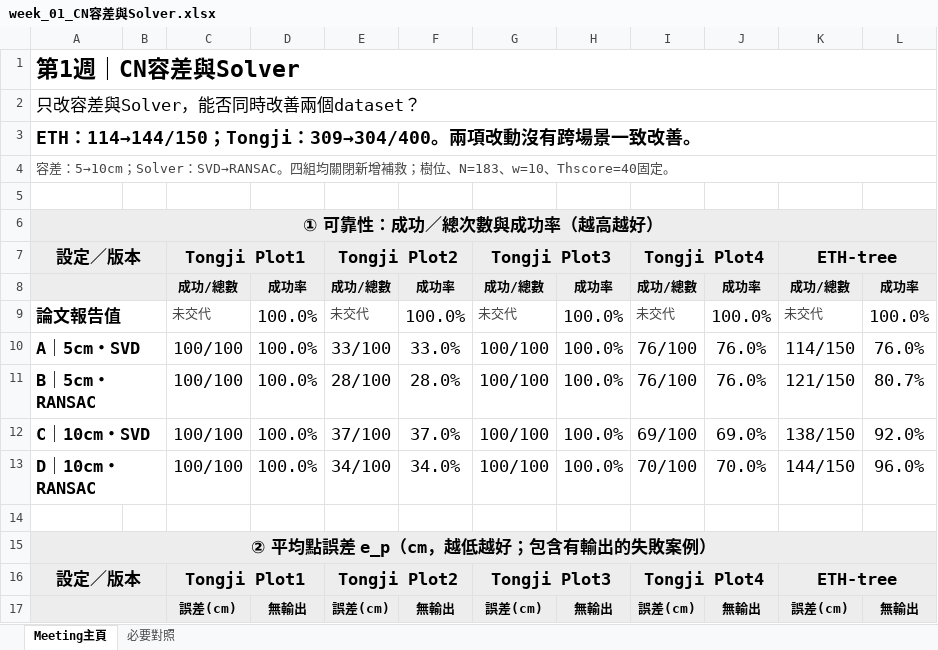
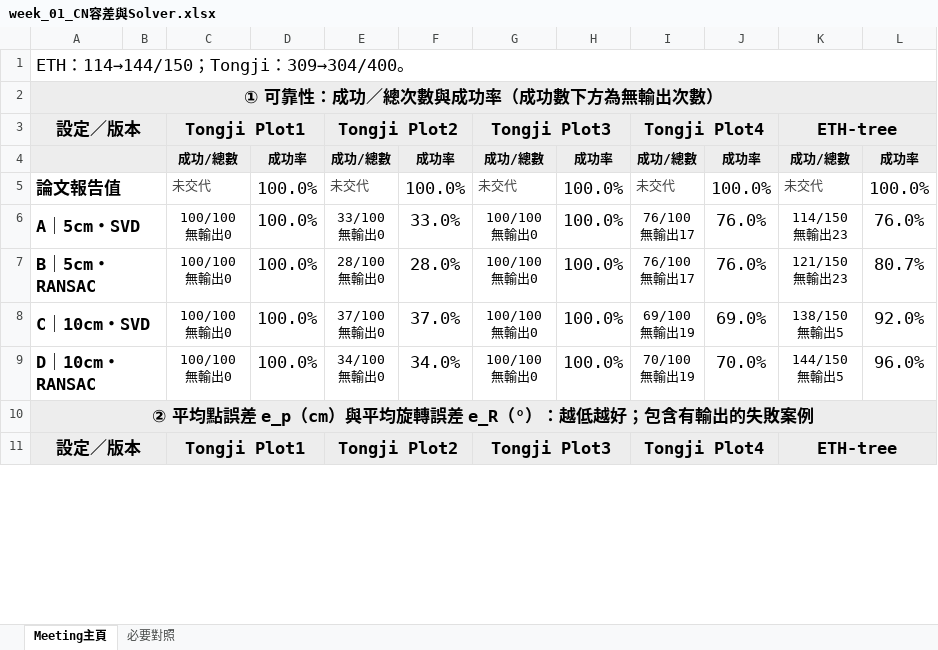
Before and after one commit to WWW3113/CircularMatch, an Excel workbook: results/meeting_reports_20261108/week_01_CN容差與Solver.xlsx, sheet Meeting主頁, drawn as a sheet; only a part is shown; values as stored, in another font and other column widths than the file's, no borders; removed rows and columns are numbered as before the commit, all else as after; ↵ is a line break in a cell; the diff covers the shown part only; the diff names each change by its address in the sheet, - before the commit and + after, or states it on an @@ line.

```diff
--- a/results/meeting_reports_20261108/week_01_CN容差與Solver.xlsx (sheet Meeting主頁)
+++ b/results/meeting_reports_20261108/week_01_CN容差與Solver.xlsx (sheet Meeting主頁)
-A1: 第1週｜CN容差與Solver
+A1: ETH：114→144/150；Tongji：309→304/400。
@@ A1 text size: smaller, bold: on → off @@
-A2: 只改容差與Solver，能否同時改善兩個dataset？
+A2: ① 可靠性：成功／總次數與成功率（成功數下方為無輸出次數）
-A2:L2 fill: none
+A2:L2 fill: #EDEDED
@@ A2 bold: off → on, alignment: left → center @@
-row 3: ETH：114→144/150；Tongji：309→304/400。兩項改動沒有跨場景一致改善。
-row 4: 容差：5→10cm；Solver：SVD→RANSAC。四組均關閉新增補救；樹位、N=183、w=10、Thscore=40固定。
-row 5: (empty)
-row 6: ① 可靠性：成功／總次數與成功率（越高越好）
-C6:C9: 100/100
+C6:C9: 100/100 ↵ 無輸出0
@@ C6:C9 text size: smaller @@
-E6: 33/100
+E6: 33/100 ↵ 無輸出0
@@ E6:E9 text size: smaller @@
-G6:G9: 100/100
+G6:G9: 100/100 ↵ 無輸出0
@@ G6:G9 text size: smaller @@
-I6:I7: 76/100
+I6:I7: 76/100 ↵ 無輸出17
@@ I6:I9 text size: smaller @@
-K6: 114/150
+K6: 114/150 ↵ 無輸出23
@@ K6:K9 text size: smaller @@
-E7: 28/100
+E7: 28/100 ↵ 無輸出0
-K7: 121/150
+K7: 121/150 ↵ 無輸出23
-E8: 37/100
+E8: 37/100 ↵ 無輸出0
-I8: 69/100
+I8: 69/100 ↵ 無輸出19
-K8: 138/150
+K8: 138/150 ↵ 無輸出5
-E9: 34/100
+E9: 34/100 ↵ 無輸出0
-I9: 70/100
+I9: 70/100 ↵ 無輸出19
-K9: 144/150
+K9: 144/150 ↵ 無輸出5
-row 14: (empty)
-A10: ② 平均點誤差 e_p（cm，越低越好；包含有輸出的失敗案例）
+A10: ② 平均點誤差 e_p（cm）與平均旋轉誤差 e_R（°）：越低越好；包含有輸出的失敗案例
-row 17:  |  | 誤差(cm) | 無輸出 | 誤差(cm) | 無輸出 | 誤差(cm) | 無輸出 | 誤差(cm) | 無輸出 | 誤差(cm) | 無輸出
```
Also changed, not shown: 1 added row, 3 removed rows and 25 edited cells elsewhere in this sheet, sheet 必要對照, formulas that keep their value, results/meeting_reports_20261108/week_02_弱配對補救.xlsx, results/meeting_reports_20261108/week_03_DTM設定整組對照.xlsx, 14 other files.
